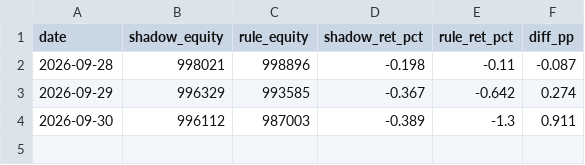
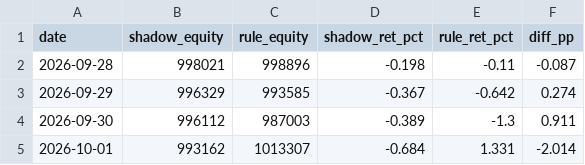
Before and after one commit to shimitsu123/public, a CSV file: quant_breakout/var/out/shadow_equity.csv, drawn as a sheet; the diff names each change by its address in the sheet, - before the commit and + after, or states it on an @@ line.

```diff
--- a/quant_breakout/var/out/shadow_equity.csv
+++ b/quant_breakout/var/out/shadow_equity.csv
+row 5: 2026-10-01 | 993162 | 1013307 | -0.684 | 1.331 | -2.014
```
Also changed, not shown: 5 other files.
